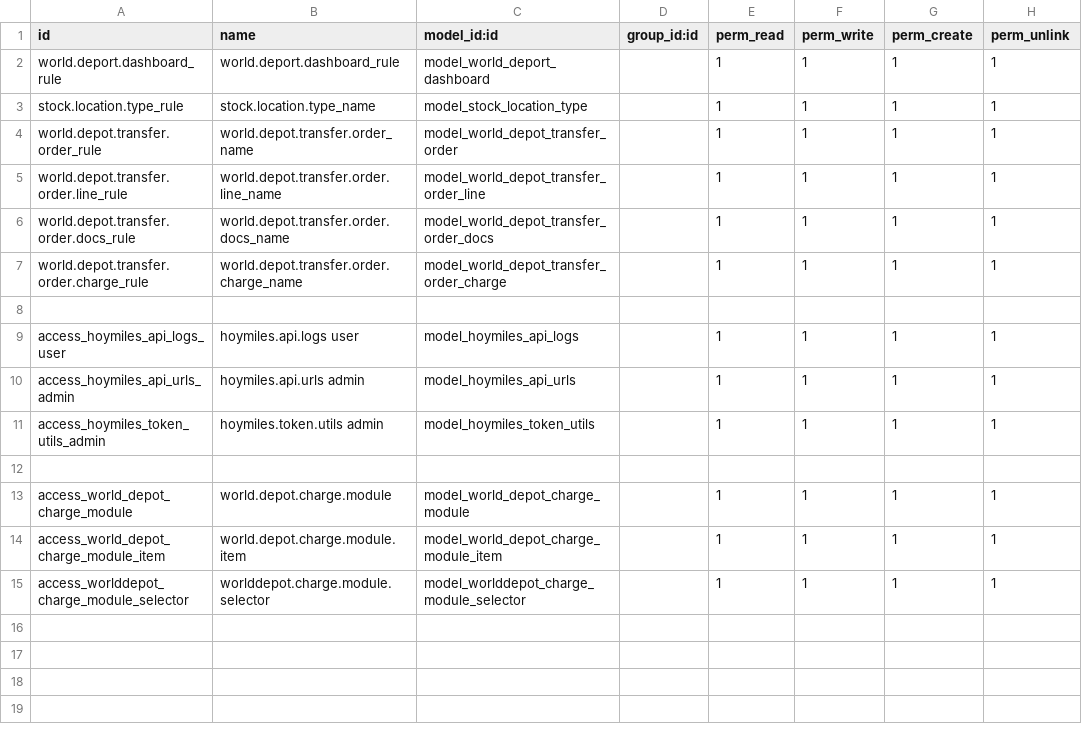
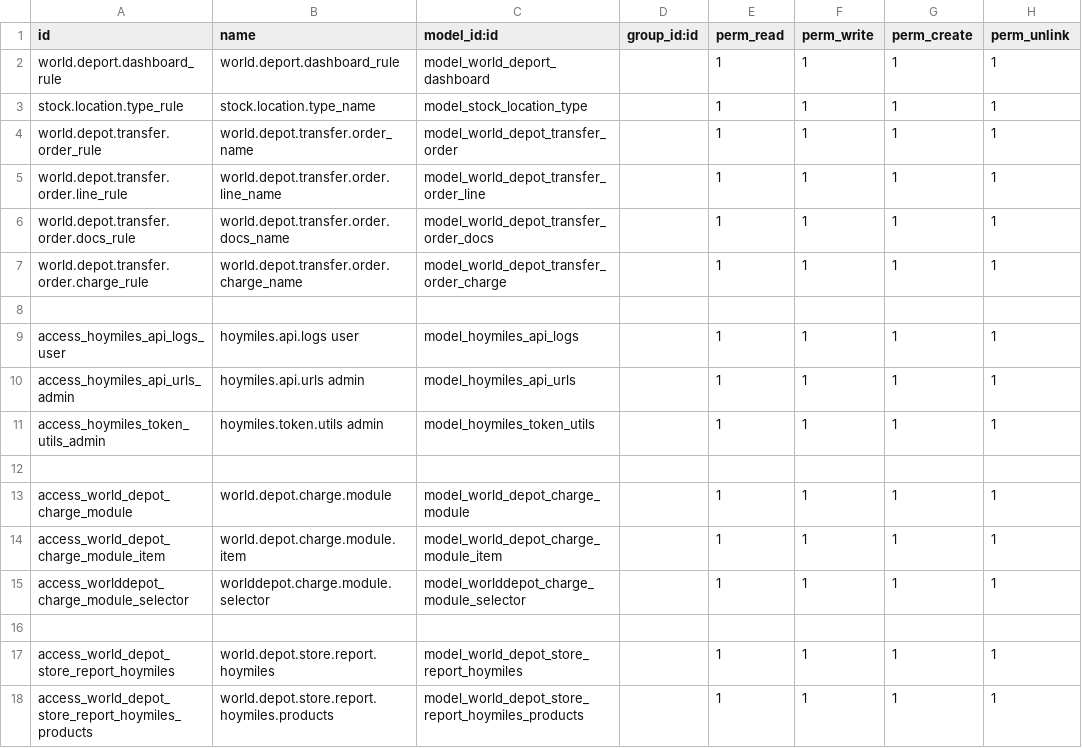
Before and after one commit to rambolee200311/odoo18e, a CSV file: mymodules/worlddepot/security/ir.model.access.csv, drawn as a sheet; the diff names each change by its address in the sheet, - before the commit and + after, or states it on an @@ line.

```diff
--- a/mymodules/worlddepot/security/ir.model.access.csv
+++ b/mymodules/worlddepot/security/ir.model.access.csv
+row 16: (empty)
+row 17: access_world_depot_store_report_hoymiles | world.depot.store.report.hoymiles | model_world_depot_store_report_hoymiles |  | 1 | 1 | 1 | 1
+row 18: access_world_depot_store_report_hoymiles_products | world.depot.store.report.hoymiles.products | model_world_depot_store_report_hoymiles_products |  | 1 | 1 | 1 | 1
```
Also changed, not shown: 5 other files.
